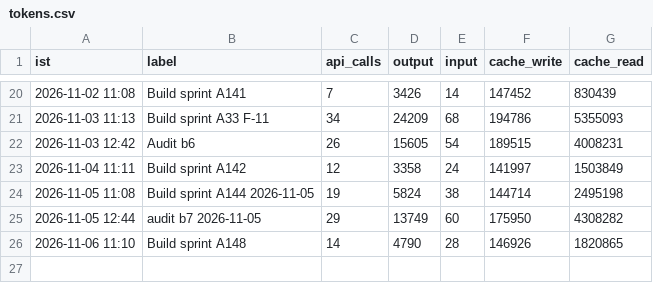
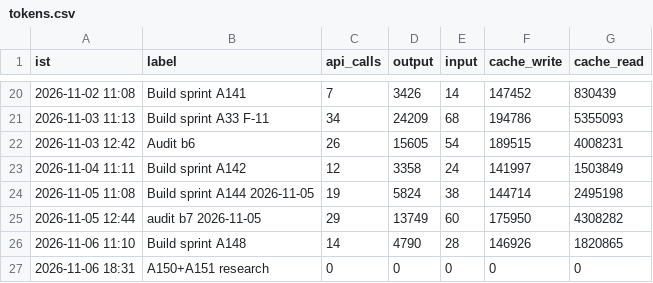
Before and after one commit to Akhilkanigicharla/kalpa-labs, a CSV file: 00-hq/log/tokens.csv, drawn as a sheet; only a part is shown, gaps mark what is left out; the diff names each change by its address in the sheet, - before the commit and + after, or states it on an @@ line.

```diff
--- a/00-hq/log/tokens.csv
+++ b/00-hq/log/tokens.csv
+row 27: 2026-11-06 18:31 | A150+A151 research | 0 | 0 | 0 | 0 | 0
```
Also changed, not shown: 5 other files.
